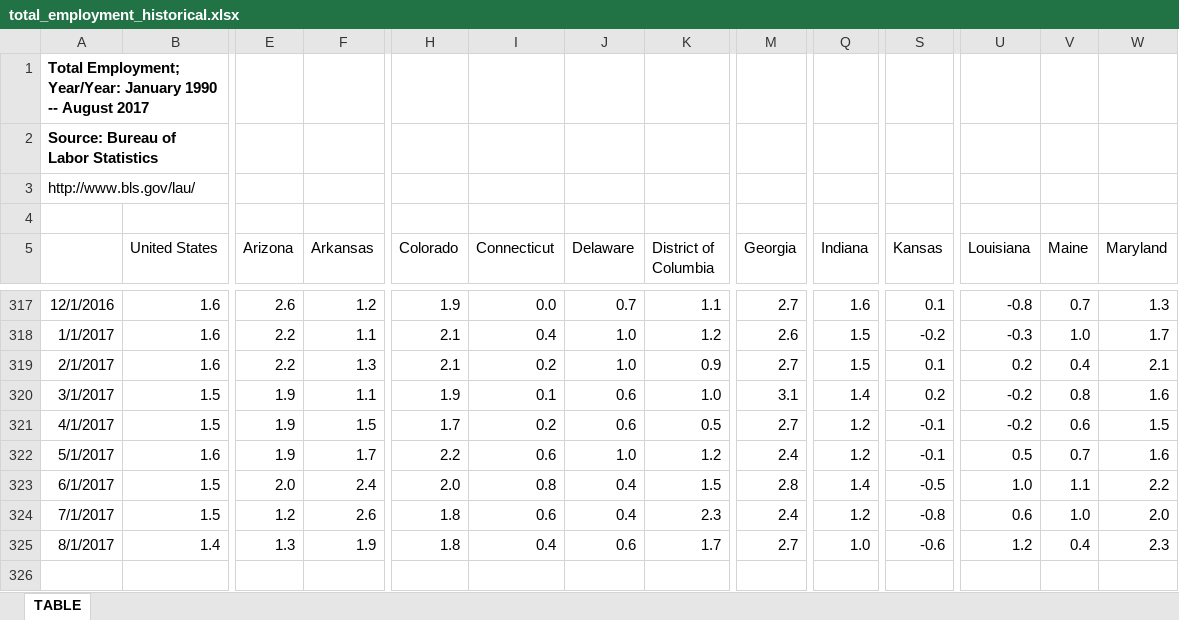
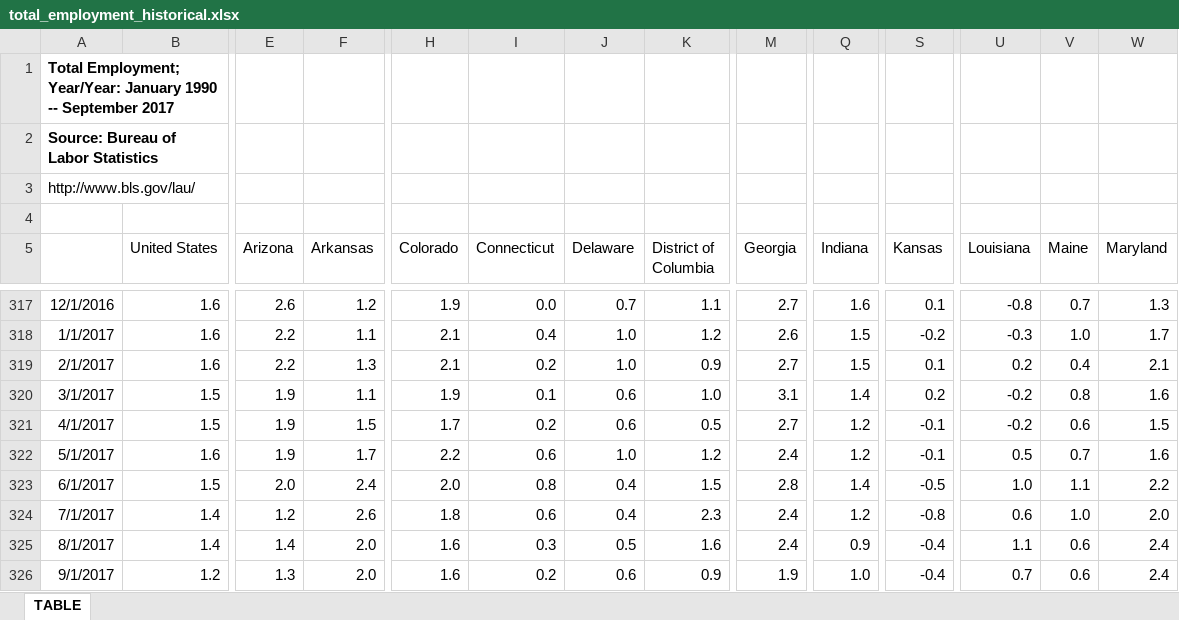
Before and after one commit to UrbanInstitute/state-economic-monitor, an Excel workbook: data/historical/source/total_employment_historical.xlsx, sheet TABLE, drawn as a sheet; only a part is shown, gaps mark what is left out; values as stored, in another font and other column widths than the file's, no borders; rows hold the shown columns only; the diff covers the shown part only; the diff names each change by its address in the sheet, - before the commit and + after, or states it on an @@ line.

Commit message:
historical reupdate

```diff
--- a/data/historical/source/total_employment_historical.xlsx (sheet TABLE)
+++ b/data/historical/source/total_employment_historical.xlsx (sheet TABLE)
-A1: …1990 -- August 2017
+A1: …1990 -- September 2017
-B324 (United States): 1.5
+B324 (United States): 1.4
-E325 (Arizona): 1.3
+E325 (Arizona): 1.4
-F325 (Arkansas): 1.9
+F325 (Arkansas): 2.0
-H325 (Colorado): 1.8
+H325 (Colorado): 1.6
-I325 (Connecticut): 0.4
+I325 (Connecticut): 0.3
-J325 (Delaware): 0.6
+J325 (Delaware): 0.5
-K325 (District of Columbia): 1.7
+K325 (District of Columbia): 1.6
-M325 (Georgia): 2.7
+M325 (Georgia): 2.4
-Q325 (Indiana): 1.0
+Q325 (Indiana): 0.9
-S325 (Kansas): -0.6
+S325 (Kansas): -0.4
-U325 (Louisiana): 1.2
+U325 (Louisiana): 1.1
-V325 (Maine): 0.4
+V325 (Maine): 0.6
-W325 (Maryland): 2.3
+W325 (Maryland): 2.4
+row 326: 9/1/2017 | 1.2 | 1.3 | 2.0 | 1.6 | 0.2 | 0.6 | 0.9 | 1.9 | 1.0 | -0.4 | 0.7 | 0.6 | 2.4
```
Also changed, not shown: 20 edited cells elsewhere in this sheet, static/data/historical/source/total_employment_historical.xlsx, 31 other files.
